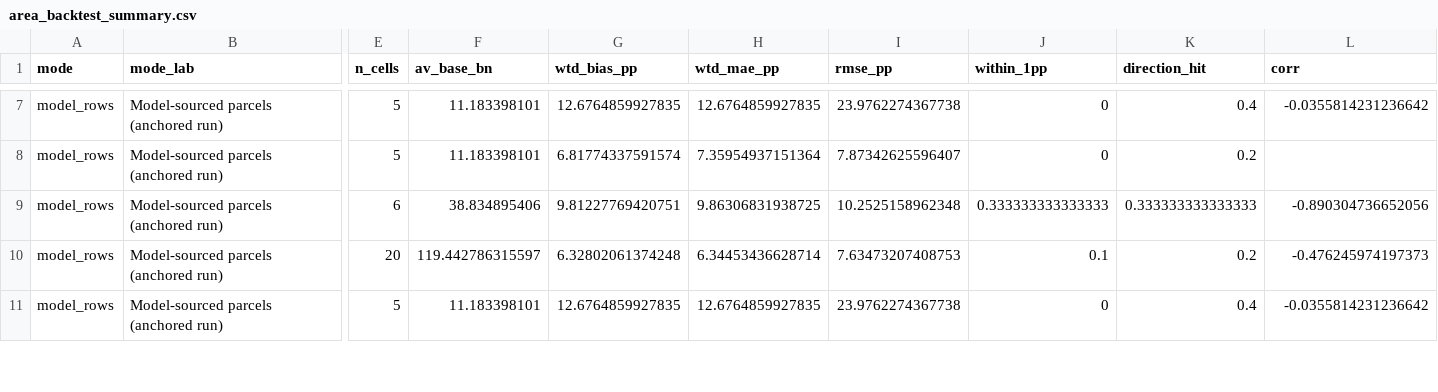
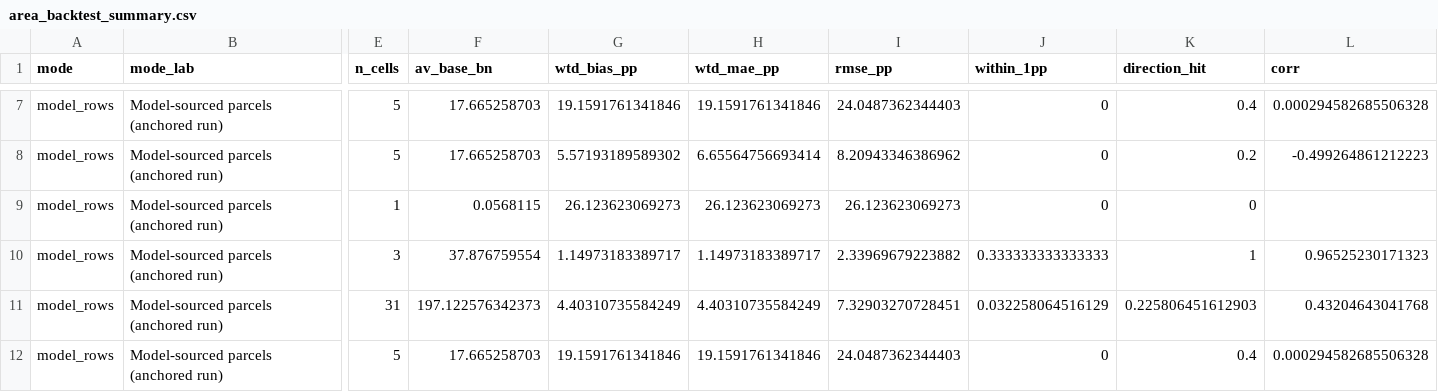
Before and after one commit to SeanDavidThompson/Seattle-AV-ML-Forecast-August, a CSV file: data/outputs/area_backtest_summary.csv, drawn as a sheet; only a part is shown, gaps mark what is left out; addresses are those after the commit; rows hold the shown columns only; the diff covers the shown part only; the diff names each change by its address in the sheet, - before the commit and + after, or states it on an @@ line.

```diff
--- a/data/outputs/area_backtest_summary.csv
+++ b/data/outputs/area_backtest_summary.csv
-F7:F8 (av_base_bn): 11.183398101
+F7:F8 (av_base_bn): 17.665258703
-G7 (wtd_bias_pp): 12.6764859927835
+G7 (wtd_bias_pp): 19.1591761341846
-H7 (wtd_mae_pp): 12.6764859927835
+H7 (wtd_mae_pp): 19.1591761341846
-I7 (rmse_pp): 23.9762274367738
+I7 (rmse_pp): 24.0487362344403
-L7 (corr): -0.0355814231236642
+L7 (corr): 0.000294582685506328
-G8 (wtd_bias_pp): 6.81774337591574
+G8 (wtd_bias_pp): 5.57193189589302
-H8 (wtd_mae_pp): 7.35954937151364
+H8 (wtd_mae_pp): 6.65564756693414
-I8 (rmse_pp): 7.87342625596407
+I8 (rmse_pp): 8.20943346386962
-L8 (corr): (empty)
+L8 (corr): -0.499264861212223
+row 9: model_rows | Model-sourced parcels (anchored run) | 1 | 0.0568115 | 26.123623069273 | 26.123623069273 | 26.123623069273 | 0 | 0
-E10 (n_cells): 6
+E10 (n_cells): 3
-F10 (av_base_bn): 38.834895406
+F10 (av_base_bn): 37.876759554
-G10 (wtd_bias_pp): 9.81227769420751
+G10 (wtd_bias_pp): 1.14973183389717
-H10 (wtd_mae_pp): 9.86306831938725
+H10 (wtd_mae_pp): 1.14973183389717
-I10 (rmse_pp): 10.2525158962348
+I10 (rmse_pp): 2.33969679223882
-K10 (direction_hit): 0.333333333333333
+K10 (direction_hit): 1
-L10 (corr): -0.890304736652056
+L10 (corr): 0.96525230171323
-E11 (n_cells): 20
+E11 (n_cells): 31
-F11 (av_base_bn): 119.442786315597
+F11 (av_base_bn): 197.122576342373
-G11 (wtd_bias_pp): 6.32802061374248
+G11 (wtd_bias_pp): 4.40310735584249
-H11 (wtd_mae_pp): 6.34453436628714
+H11 (wtd_mae_pp): 4.40310735584249
-I11 (rmse_pp): 7.63473207408753
+I11 (rmse_pp): 7.32903270728451
-J11 (within_1pp): 0.1
+J11 (within_1pp): 0.032258064516129
-K11 (direction_hit): 0.2
+K11 (direction_hit): 0.225806451612903
-L11 (corr): -0.476245974197373
+L11 (corr): 0.43204643041768
-F12 (av_base_bn): 11.183398101
+F12 (av_base_bn): 17.665258703
-G12 (wtd_bias_pp): 12.6764859927835
+G12 (wtd_bias_pp): 19.1591761341846
-H12 (wtd_mae_pp): 12.6764859927835
+H12 (wtd_mae_pp): 19.1591761341846
-I12 (rmse_pp): 23.9762274367738
+I12 (rmse_pp): 24.0487362344403
-L12 (corr): -0.0355814231236642
+L12 (corr): 0.000294582685506328
```
Also changed, not shown: 37 edited cells elsewhere in this file, data/outputs/area_backtest_cells.csv, data/outputs/area_backtest_cells_all_scen.csv, 9 other files.
